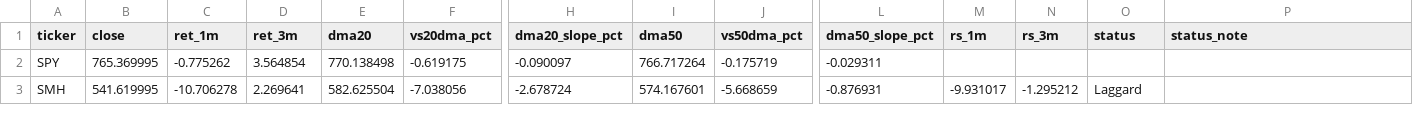
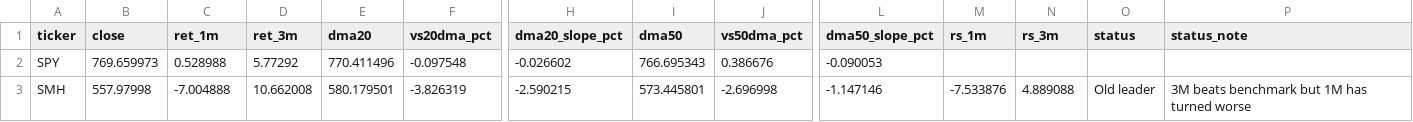
Before and after one commit to nick-l-wh/Trading-Theme-Dashboard, a CSV file: metrics.csv, drawn as a sheet; only a part is shown, gaps mark what is left out; the diff covers the shown part only; the diff names each change by its address in the sheet, - before the commit and + after, or states it on an @@ line.

Commit message:
Update dashboard (data as of 2026-10-27)

```diff
--- a/metrics.csv
+++ b/metrics.csv
-B2 (close): 765.369995
+B2 (close): 769.659973
-C2 (ret_1m): -0.775262
+C2 (ret_1m): 0.528988
-D2 (ret_3m): 3.564854
+D2 (ret_3m): 5.77292
-E2 (dma20): 770.138498
+E2 (dma20): 770.411496
-F2 (vs20dma_pct): -0.619175
+F2 (vs20dma_pct): -0.097548
-H2 (dma20_slope_pct): -0.090097
+H2 (dma20_slope_pct): -0.026602
-I2 (dma50): 766.717264
+I2 (dma50): 766.695343
-J2 (vs50dma_pct): -0.175719
+J2 (vs50dma_pct): 0.386676
-L2 (dma50_slope_pct): -0.029311
+L2 (dma50_slope_pct): -0.090053
-B3 (close): 541.619995
+B3 (close): 557.97998
-C3 (ret_1m): -10.706278
+C3 (ret_1m): -7.004888
-D3 (ret_3m): 2.269641
+D3 (ret_3m): 10.662008
-E3 (dma20): 582.625504
+E3 (dma20): 580.179501
-F3 (vs20dma_pct): -7.038056
+F3 (vs20dma_pct): -3.826319
-H3 (dma20_slope_pct): -2.678724
+H3 (dma20_slope_pct): -2.590215
-I3 (dma50): 574.167601
+I3 (dma50): 573.445801
-J3 (vs50dma_pct): -5.668659
+J3 (vs50dma_pct): -2.696998
-L3 (dma50_slope_pct): -0.876931
+L3 (dma50_slope_pct): -1.147146
-M3 (rs_1m): -9.931017
+M3 (rs_1m): -7.533876
-N3 (rs_3m): -1.295212
+N3 (rs_3m): 4.889088
-O3 (status): Laggard
+O3 (status): Old leader
-P3 (status_note): (empty)
+P3 (status_note): 3M beats benchmark but 1M has turned worse
```
Also changed, not shown: 158 edited cells elsewhere in this file, drilldown.csv, roc_126.csv, 3 other files.
